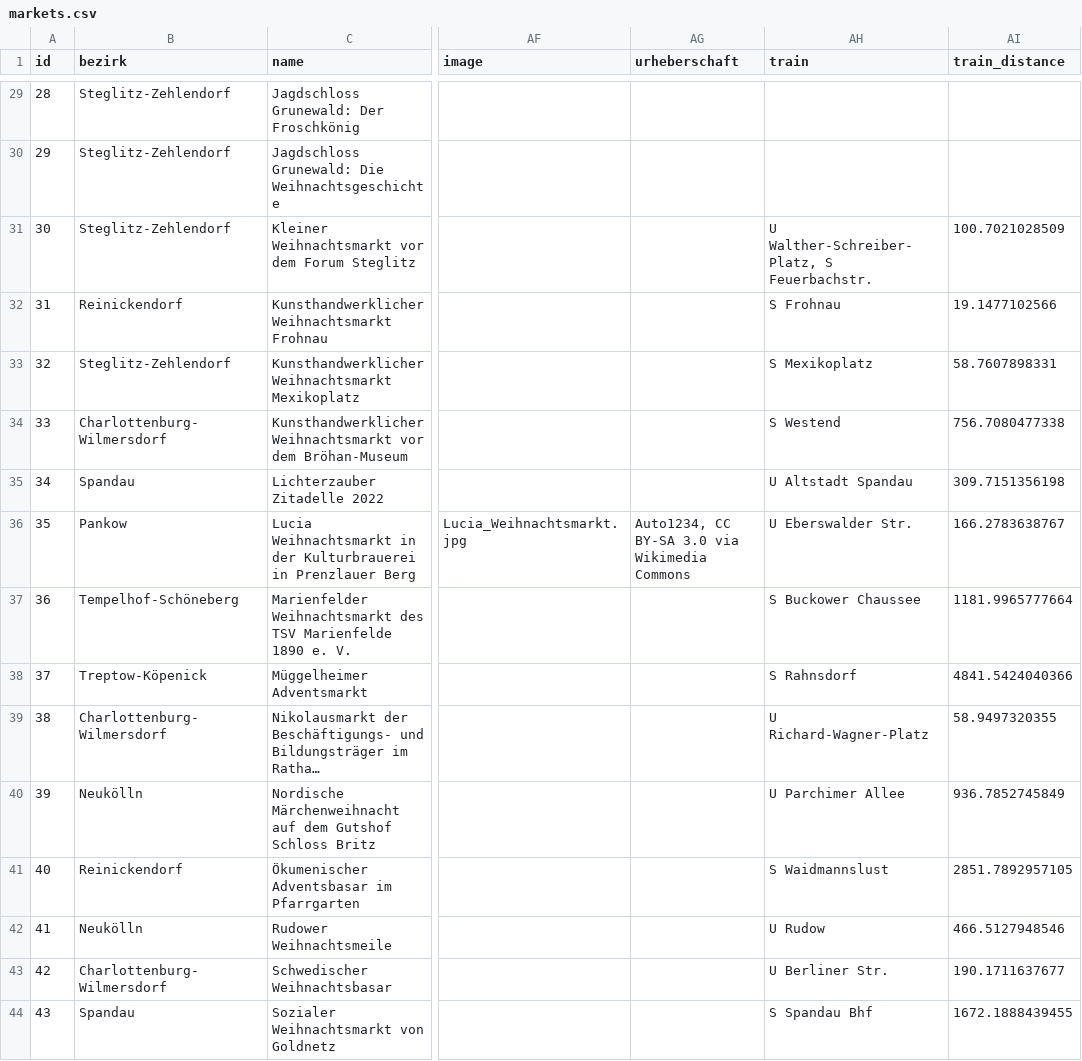
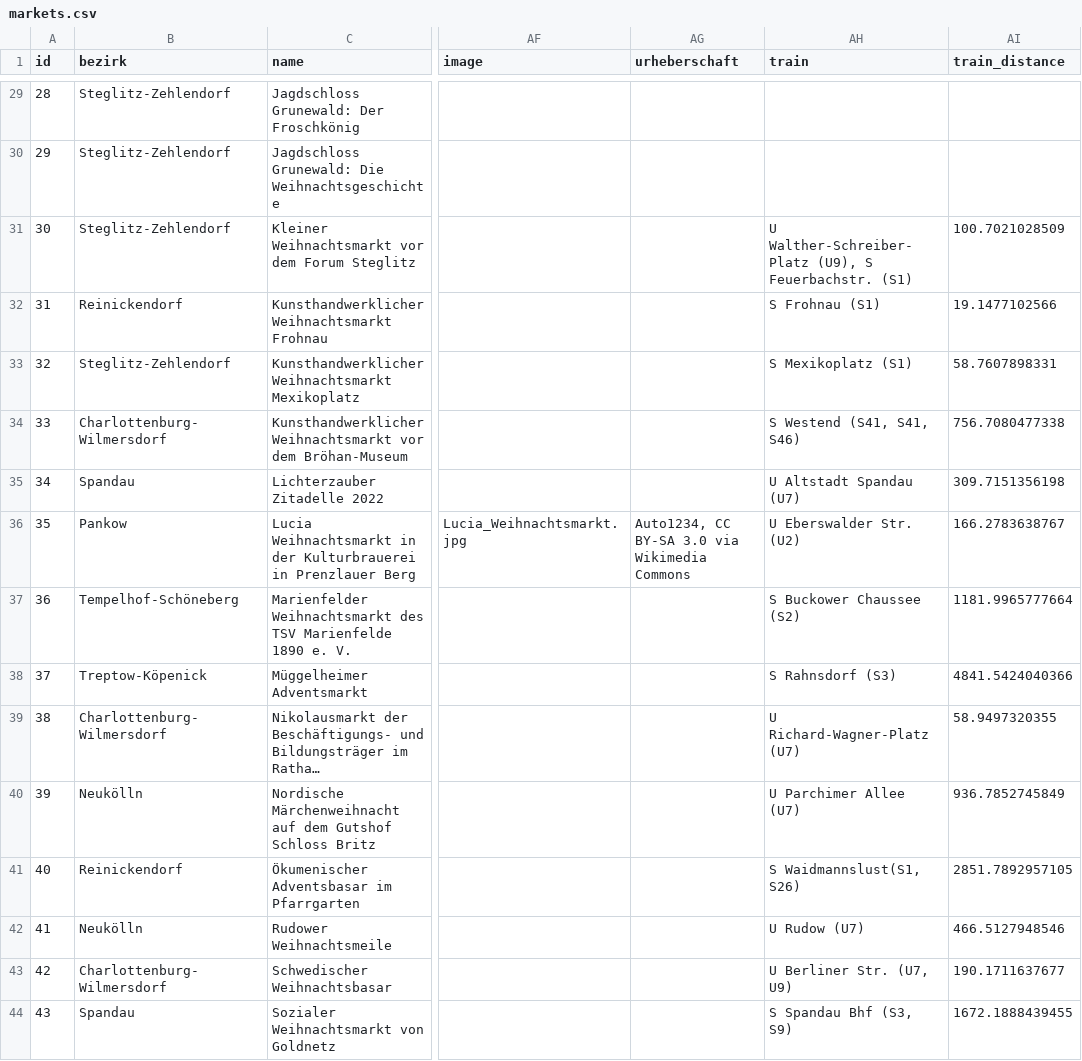
Before and after one commit to technologiestiftung/weihnachtsmarktkarte, a CSV file: public/markets.csv, drawn as a sheet; only a part is shown, gaps mark what is left out; long unchanged cells end in …; the diff covers the shown part only; the diff names each change by its address in the sheet, - before the commit and + after, or states it on an @@ line.

Commit message:
feat: add train lines

```diff
--- a/public/markets.csv
+++ b/public/markets.csv
-AH31 (train): U Walther-Schreiber-Platz, S Feuerbachstr.
+AH31 (train): U Walther-Schreiber-Platz (U9), S Feuerbachstr. (S1)
-AH32 (train): S Frohnau
+AH32 (train): S Frohnau (S1)
-AH33 (train): S Mexikoplatz
+AH33 (train): S Mexikoplatz (S1)
-AH34 (train): S Westend
+AH34 (train): S Westend (S41, S41, S46)
-AH35 (train): U Altstadt Spandau
+AH35 (train): U Altstadt Spandau (U7)
-AH36 (train): U Eberswalder Str.
+AH36 (train): U Eberswalder Str. (U2)
-AH37 (train): S Buckower Chaussee
+AH37 (train): S Buckower Chaussee (S2)
-AH38 (train): S Rahnsdorf
+AH38 (train): S Rahnsdorf (S3)
-AH39 (train): U Richard-Wagner-Platz
+AH39 (train): U Richard-Wagner-Platz (U7)
-AH40 (train): U Parchimer Allee
+AH40 (train): U Parchimer Allee (U7)
-AH41 (train): S Waidmannslust
+AH41 (train): S Waidmannslust(S1, S26)
-AH42 (train): U Rudow
+AH42 (train): U Rudow (U7)
-AH43 (train): U Berliner Str.
+AH43 (train): U Berliner Str. (U7, U9)
-AH44 (train): S Spandau Bhf
+AH44 (train): S Spandau Bhf (S3, S9)
```
Also changed, not shown: 2 added rows and 44 edited cells elsewhere in this file.
